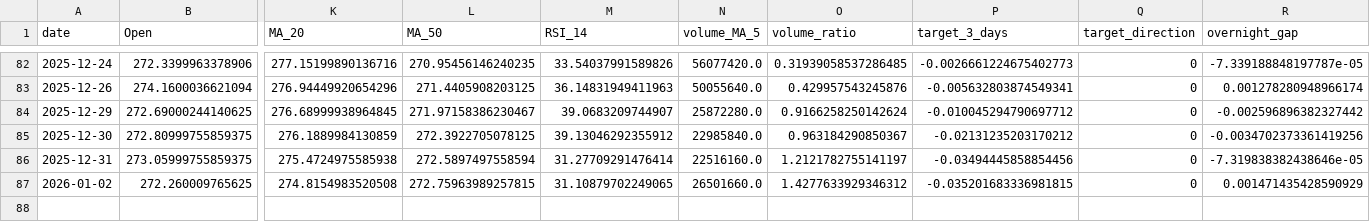
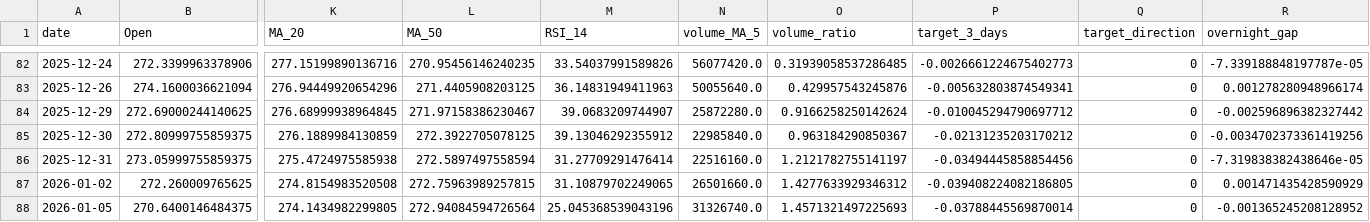
Before and after one commit to adam-hassen/stock-auto-update, a CSV file: data/AAPL.csv, drawn as a sheet; only a part is shown, gaps mark what is left out; rows hold the shown columns only; the diff names each change by its address in the sheet, - before the commit and + after, or states it on an @@ line.

```diff
--- a/data/AAPL.csv
+++ b/data/AAPL.csv
-P87 (target_3_days): -0.035201683336981815
+P87 (target_3_days): -0.039408224082186805
+row 88: 2026-01-05 | 270.6400146484375 | 274.1434982299805 | 272.94084594726564 | 25.045368539043196 | 31326740.0 | 1.4571321497225693 | -0.03788445569870014 | 0 | -0.001365245208128952
```
Also changed, not shown: data/ALL_FEATURES.csv, data/ANOMALIES_DETECTEES.csv, 10 other files.
